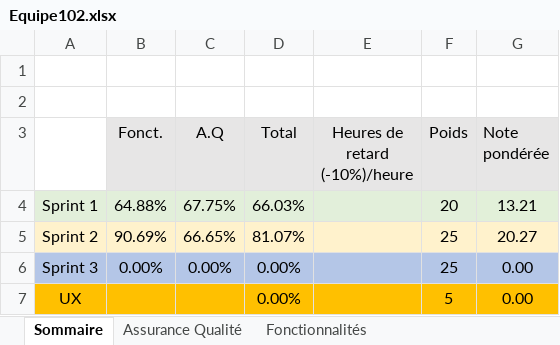
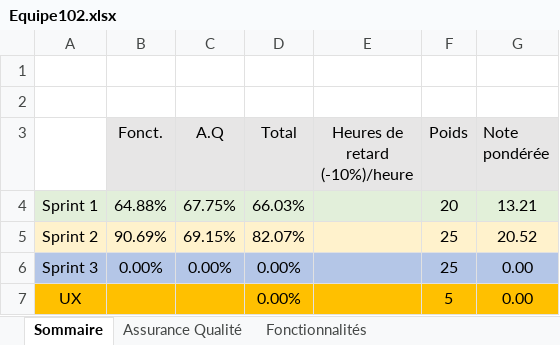
Before and after one commit to gabcomby/multiplayer-quiz-website, an Excel workbook: Equipe102.xlsx, sheet Sommaire, drawn as a sheet; values as stored, in another font and other column widths than the file's, no borders; the diff names each change by its address in the sheet, - before the commit and + after, or states it on an @@ line.

```diff
--- a/Equipe102.xlsx (sheet Sommaire)
+++ b/Equipe102.xlsx (sheet Sommaire)
-C5 (A.Q): 66.65%
+C5 (A.Q): 69.15%
-D5 (Total): 81.07%
+D5 (Total): 82.07%
-G5 (Note pondérée): 20.27
+G5 (Note pondérée): 20.52
```
Also changed, not shown: sheet Assurance Qualité.
